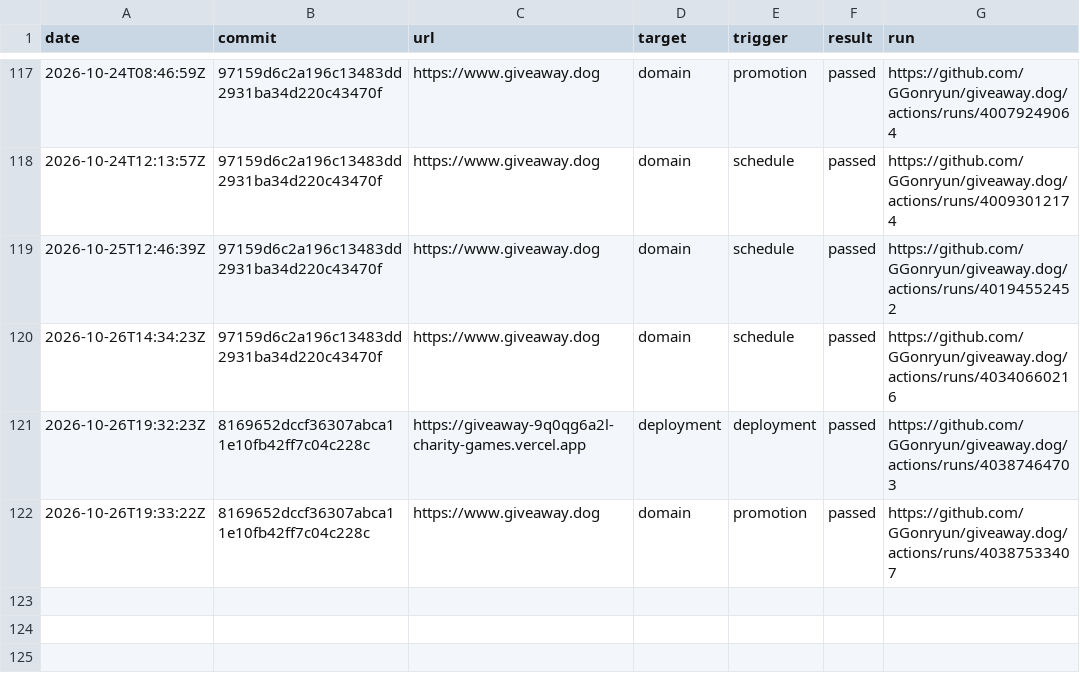
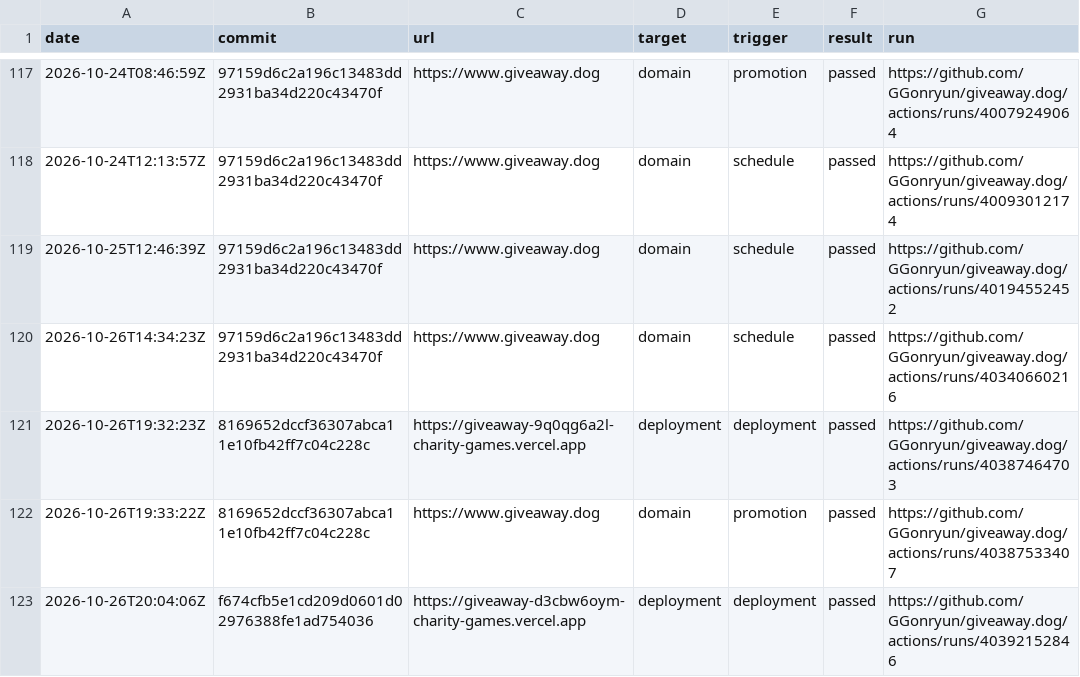
Before and after one commit to GGonryun/giveaway.dog, a CSV file: production-history.csv, drawn as a sheet; only a part is shown, gaps mark what is left out; the diff names each change by its address in the sheet, - before the commit and + after, or states it on an @@ line.

```diff
--- a/production-history.csv
+++ b/production-history.csv
+row 123: 2026-10-26T20:04:06Z | f674cfb5e1cd209d0601d02976388fe1ad754036 | https://giveaway-d3cbw6oym-charity-games.vercel.app | deployment | deployment | passed | https://github.com/GGonryun/giveaway.dog/actions/runs/40392152846
```
